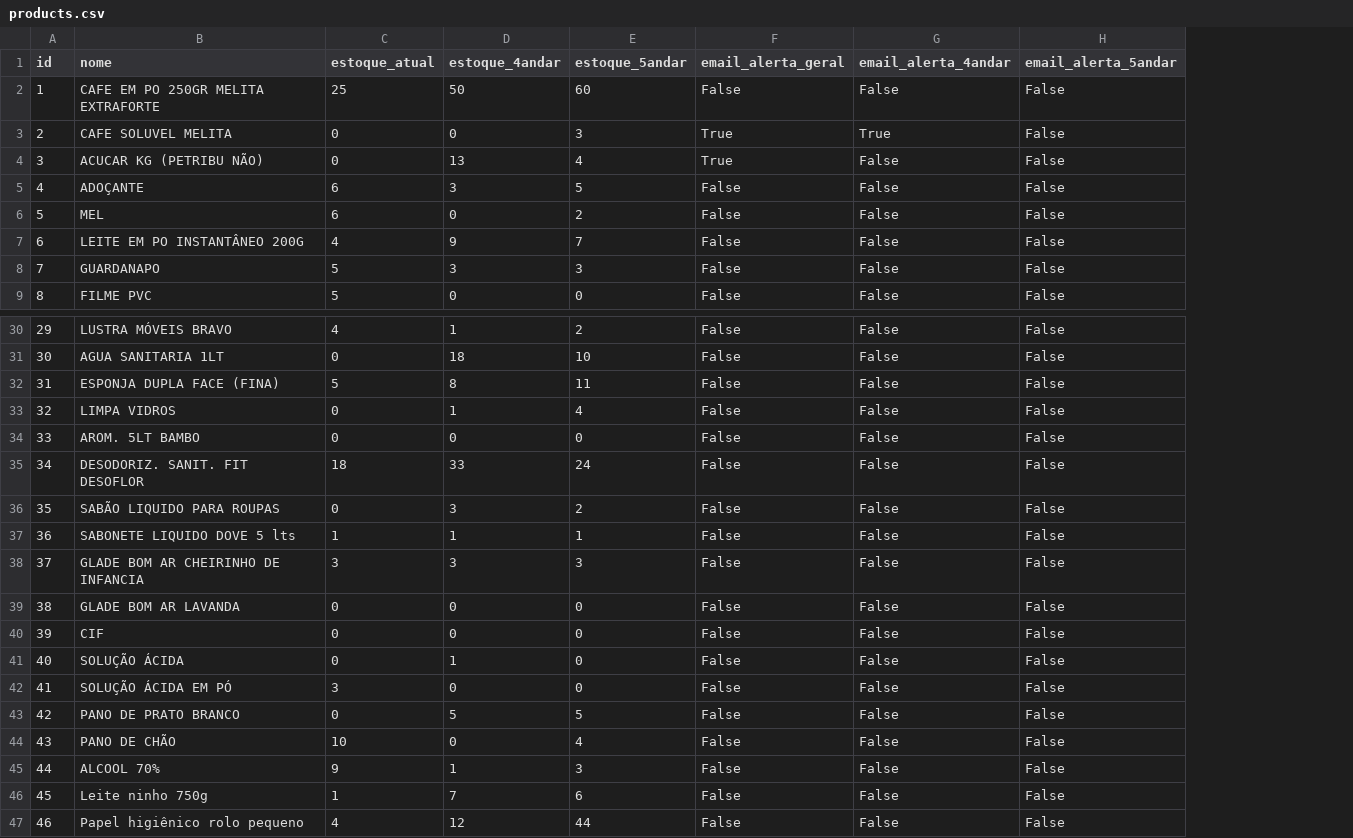
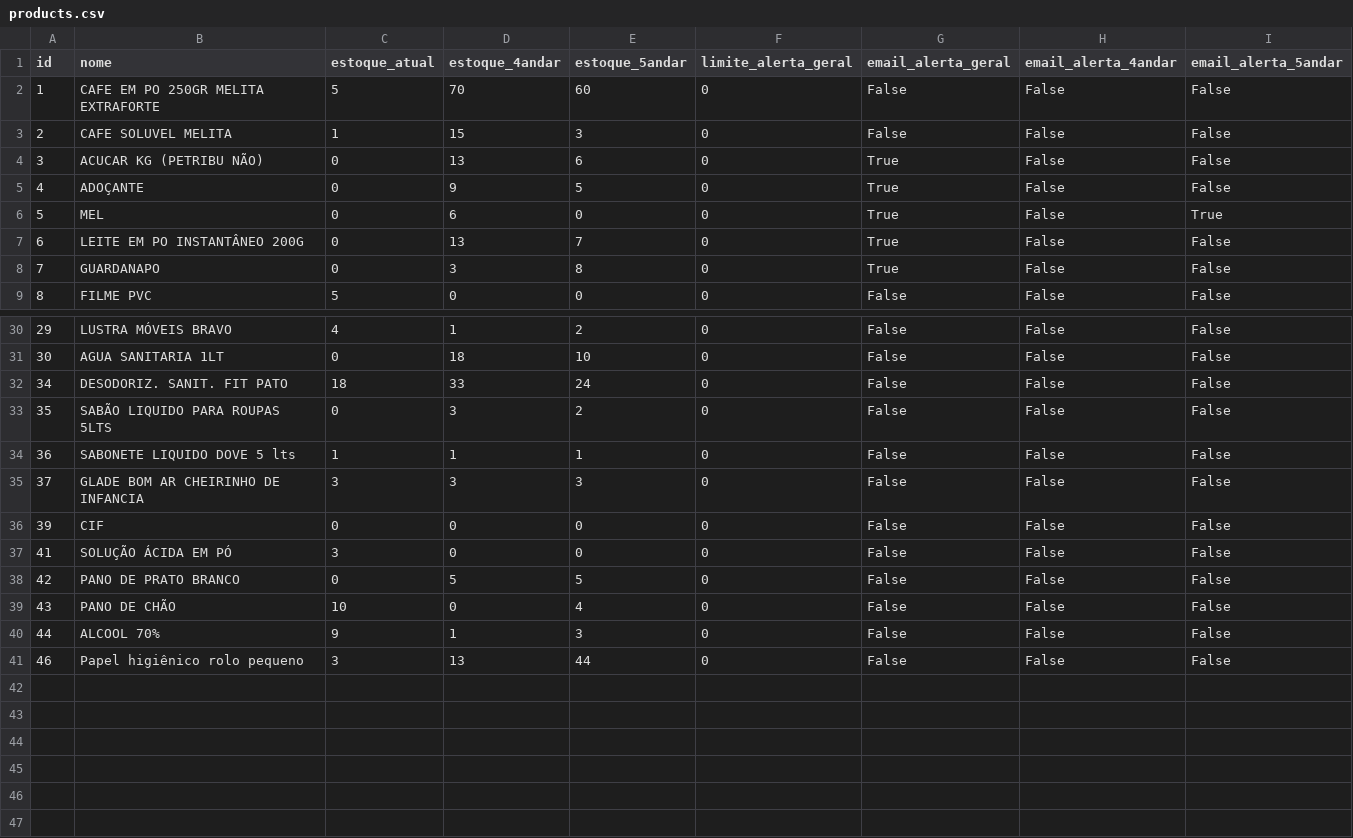
Before and after one commit to Lucasrc22/Stock-Control-App, a CSV file: backend/app/data/products.csv, drawn as a sheet; only a part is shown, gaps mark what is left out; removed rows and columns are numbered as before the commit, all else as after; the diff names each change by its address in the sheet, - before the commit and + after, or states it on an @@ line.

```diff
--- a/backend/app/data/products.csv
+++ b/backend/app/data/products.csv
+column F (limite_alerta_geral), rows 2-9: all 0; rows 30-41: all 0
-C2 (estoque_atual): 25
+C2 (estoque_atual): 5
-D2 (estoque_4andar): 50
+D2 (estoque_4andar): 70
-C3 (estoque_atual): 0
+C3 (estoque_atual): 1
-D3 (estoque_4andar): 0
+D3 (estoque_4andar): 15
-G3 (email_alerta_geral): True
+G3 (email_alerta_geral): False
-H3 (email_alerta_4andar): True
+H3 (email_alerta_4andar): False
-E4 (estoque_5andar): 4
+E4 (estoque_5andar): 6
-C5:C6 (estoque_atual): 6
+C5:C6 (estoque_atual): 0
-D5 (estoque_4andar): 3
+D5 (estoque_4andar): 9
-G5:G8 (email_alerta_geral): False
+G5:G8 (email_alerta_geral): True
-D6 (estoque_4andar): 0
+D6 (estoque_4andar): 6
-E6 (estoque_5andar): 2
+E6 (estoque_5andar): 0
-I6 (email_alerta_5andar): False
+I6 (email_alerta_5andar): True
-C7 (estoque_atual): 4
+C7 (estoque_atual): 0
-D7 (estoque_4andar): 9
+D7 (estoque_4andar): 13
-C8 (estoque_atual): 5
+C8 (estoque_atual): 0
-E8 (estoque_5andar): 3
+E8 (estoque_5andar): 8
-row 32: 31 | ESPONJA DUPLA FACE (FINA) | 5 | 8 | 11 | False | False | False
-row 33: 32 | LIMPA VIDROS | 0 | 1 | 4 | False | False | False
-row 34: 33 | AROM. 5LT BAMBO | 0 | 0 | 0 | False | False | False
-B32 (nome): DESODORIZ. SANIT. FIT DESOFLOR
+B32 (nome): DESODORIZ. SANIT. FIT PATO
-B33 (nome): SABÃO LIQUIDO PARA ROUPAS
+B33 (nome): SABÃO LIQUIDO PARA ROUPAS 5LTS
-row 39: 38 | GLADE BOM AR LAVANDA | 0 | 0 | 0 | False | False | False
-row 41: 40 | SOLUÇÃO ÁCIDA | 0 | 1 | 0 | False | False | False
-row 46: 45 | Leite ninho 750g | 1 | 7 | 6 | False | False | False
-C41 (estoque_atual): 4
+C41 (estoque_atual): 3
-D41 (estoque_4andar): 12
+D41 (estoque_4andar): 13
```
Also changed, not shown: backend/app/data/movimentacoes.csv, 3 other files.
